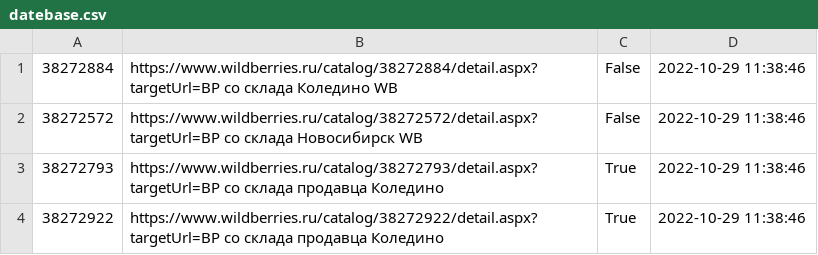
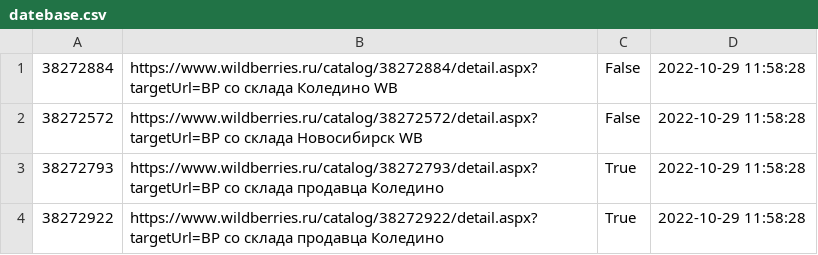
Before and after one commit to vitalikShcerbakov/server_WBbot, a CSV file: datebase.csv, drawn as a sheet.

```diff
--- a/datebase.csv
+++ b/datebase.csv
@@ -1,4 +1,4 @@
-38272884,https://www.wildberries.ru/catalog/38272884/detail.aspx?targetUrl=BP со склада Коледино WB,False,2022-10-29 11:38:46
-38272572,https://www.wildberries.ru/catalog/38272572/detail.aspx?targetUrl=BP со склада Новосибирск WB,False,2022-10-29 11:38:46
-38272793,https://www.wildberries.ru/catalog/38272793/detail.aspx?targetUrl=BP со склада продавца Коледино,True,2022-10-29 11:38:46
-38272922,https://www.wildberries.ru/catalog/38272922/detail.aspx?targetUrl=BP со склада продавца Коледино,True,2022-10-29 11:38:46
+38272884,https://www.wildberries.ru/catalog/38272884/detail.aspx?targetUrl=BP со склада Коледино WB,False,2022-10-29 11:58:28
+38272572,https://www.wildberries.ru/catalog/38272572/detail.aspx?targetUrl=BP со склада Новосибирск WB,False,2022-10-29 11:58:28
+38272793,https://www.wildberries.ru/catalog/38272793/detail.aspx?targetUrl=BP со склада продавца Коледино,True,2022-10-29 11:58:28
+38272922,https://www.wildberries.ru/catalog/38272922/detail.aspx?targetUrl=BP со склада продавца Коледино,True,2022-10-29 11:58:28
```
Also changed, not shown: 1 other file.
